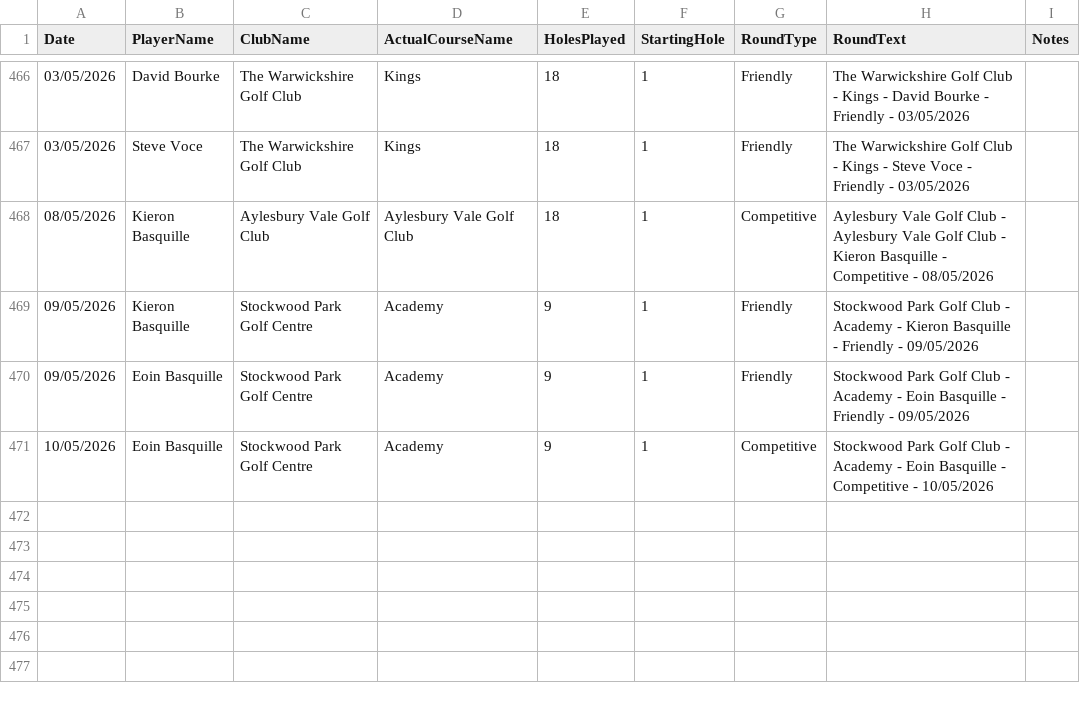
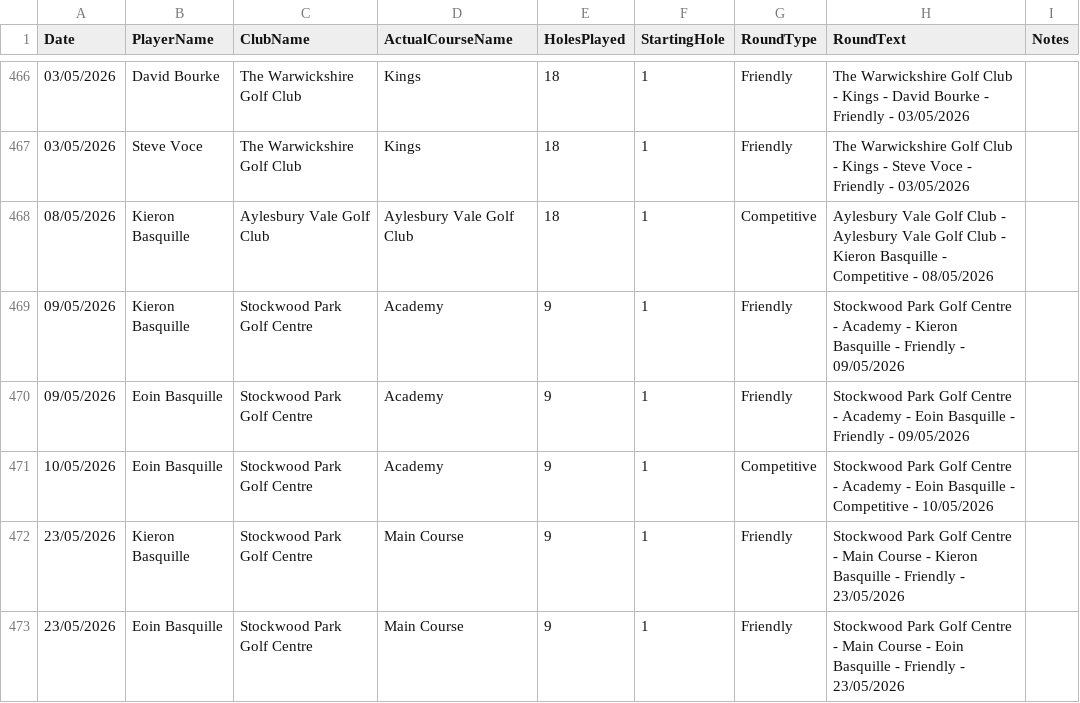
Before and after one commit to blumunki/GolfTrackerApp, a CSV file: GolfTrackerApp.Web/Data/Rounds.csv, drawn as a sheet; only a part is shown, gaps mark what is left out.

```diff
--- a/GolfTrackerApp.Web/Data/Rounds.csv
+++ b/GolfTrackerApp.Web/Data/Rounds.csv
@@ -468,4 +468,6 @@ Date ,PlayerName,ClubName,ActualCourseName,HolesPlayed,StartingHole,RoundType,Ro
 08/05/2026,Kieron Basquille,Aylesbury Vale Golf Club,Aylesbury Vale Golf Club,18,1,Competitive,Aylesbury Vale Golf Club - Aylesbury Vale Golf Club - Kieron Basquille - Competitive - 08/05/2026,
-09/05/2026,Kieron Basquille,Stockwood Park Golf Centre,Academy,9,1,Friendly,Stockwood Park Golf Club - Academy - Kieron Basquille - Friendly - 09/05/2026,
-09/05/2026,Eoin Basquille,Stockwood Park Golf Centre,Academy,9,1,Friendly,Stockwood Park Golf Club - Academy - Eoin Basquille - Friendly - 09/05/2026,
-10/05/2026,Eoin Basquille,Stockwood Park Golf Centre,Academy,9,1,Competitive,Stockwood Park Golf Club - Academy - Eoin Basquille - Competitive - 10/05/2026,
+09/05/2026,Kieron Basquille,Stockwood Park Golf Centre,Academy,9,1,Friendly,Stockwood Park Golf Centre - Academy - Kieron Basquille - Friendly - 09/05/2026,
+09/05/2026,Eoin Basquille,Stockwood Park Golf Centre,Academy,9,1,Friendly,Stockwood Park Golf Centre - Academy - Eoin Basquille - Friendly - 09/05/2026,
+10/05/2026,Eoin Basquille,Stockwood Park Golf Centre,Academy,9,1,Competitive,Stockwood Park Golf Centre - Academy - Eoin Basquille - Competitive - 10/05/2026,
+23/05/2026,Kieron Basquille,Stockwood Park Golf Centre,Main Course,9,1,Friendly,Stockwood Park Golf Centre - Main Course - Kieron Basquille - Friendly - 23/05/2026,
+23/05/2026,Eoin Basquille,Stockwood Park Golf Centre,Main Course,9,1,Friendly,Stockwood Park Golf Centre - Main Course - Eoin Basquille - Friendly - 23/05/2026,
```
Also changed, not shown: GolfTrackerApp.Web/Data/Scores.csv.
